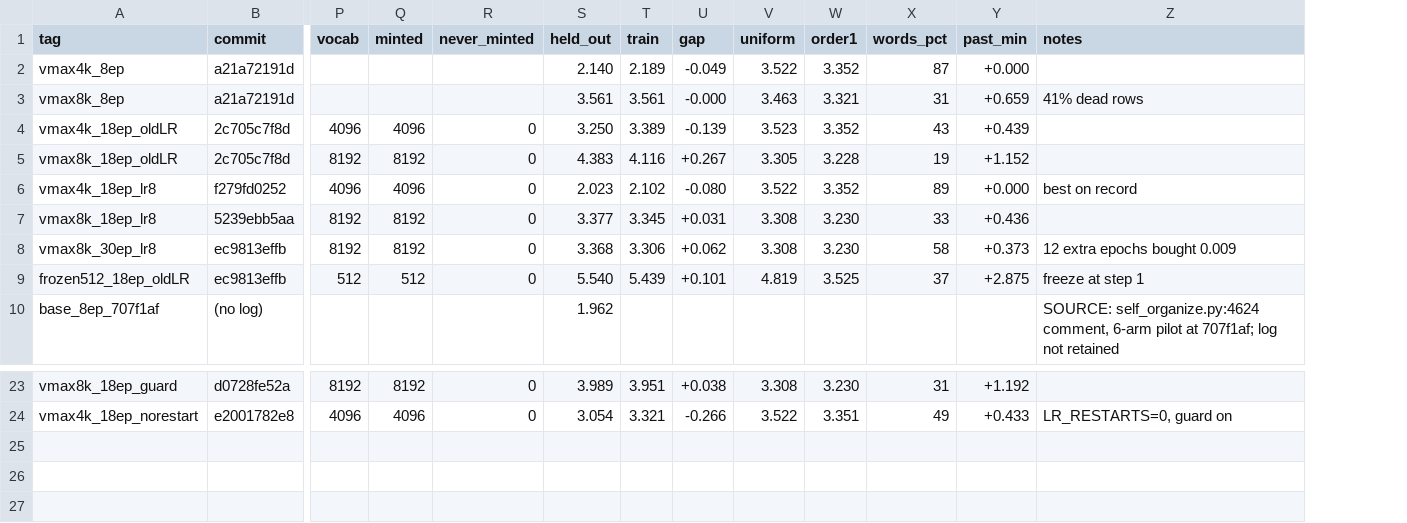
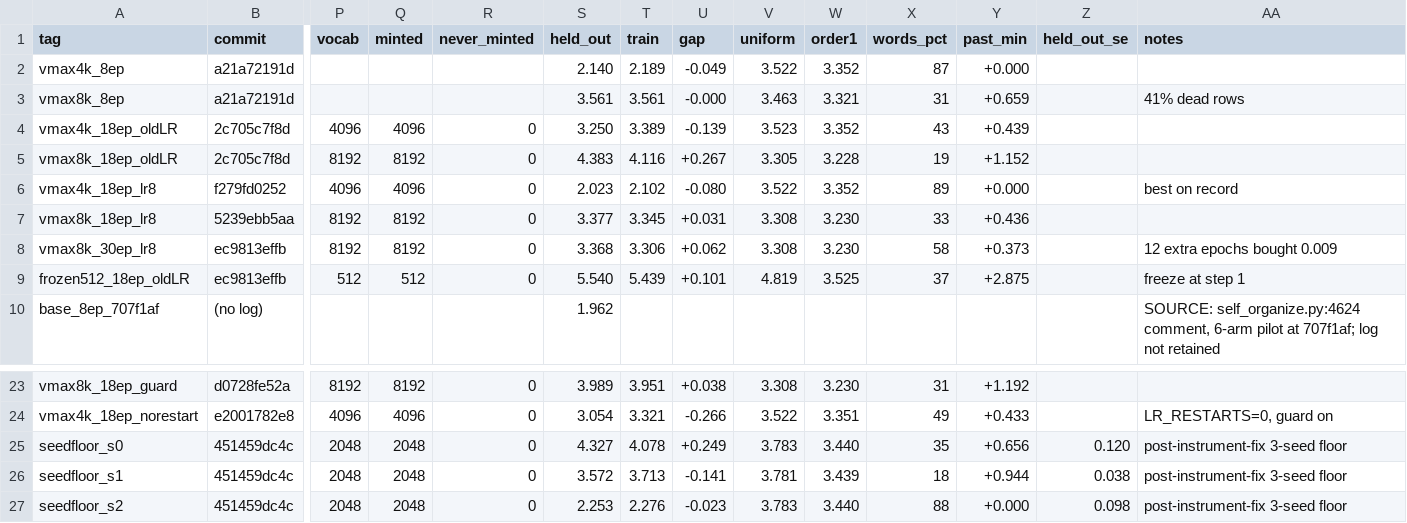
Before and after one commit to xuvictor04/LLM-Test, a CSV file: runs.csv, drawn as a sheet; only a part is shown, gaps mark what is left out; rows hold the shown columns only; the diff names each change by its address in the sheet, - before the commit and + after, or states it on an @@ line.

```diff
--- a/runs.csv
+++ b/runs.csv
+column Z (held_out_se), empty
+row 25: seedfloor_s0 | 451459dc4c | 2048 | 2048 | 0 | 4.327 | 4.078 | +0.249 | 3.783 | 3.440 | 35 | +0.656 | 0.120 | post-instrument-fix 3-seed floor
+row 26: seedfloor_s1 | 451459dc4c | 2048 | 2048 | 0 | 3.572 | 3.713 | -0.141 | 3.781 | 3.439 | 18 | +0.944 | 0.038 | post-instrument-fix 3-seed floor
+row 27: seedfloor_s2 | 451459dc4c | 2048 | 2048 | 0 | 2.253 | 2.276 | -0.023 | 3.783 | 3.440 | 88 | +0.000 | 0.098 | post-instrument-fix 3-seed floor
```
Also changed, not shown: 1 other file.
